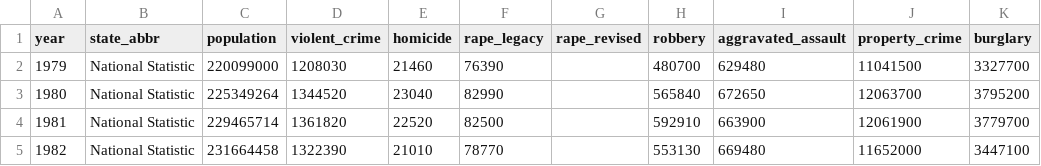
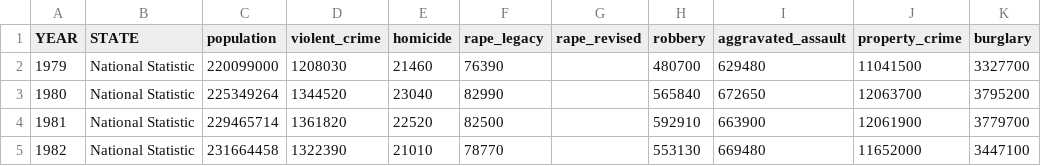
Before and after one commit to bchildress74/Project-one, a CSV file: Resources - Christin/estimated_crimes.csv, drawn as a sheet; only a part is shown; the diff names each change by its address in the sheet, - before the commit and + after, or states it on an @@ line.

```diff
--- a/Resources - Christin/estimated_crimes.csv
+++ b/Resources - Christin/estimated_crimes.csv
-A1: year
+A1: YEAR
-B1: state_abbr
+B1: STATE
```
Also changed, not shown: 1 other file.
